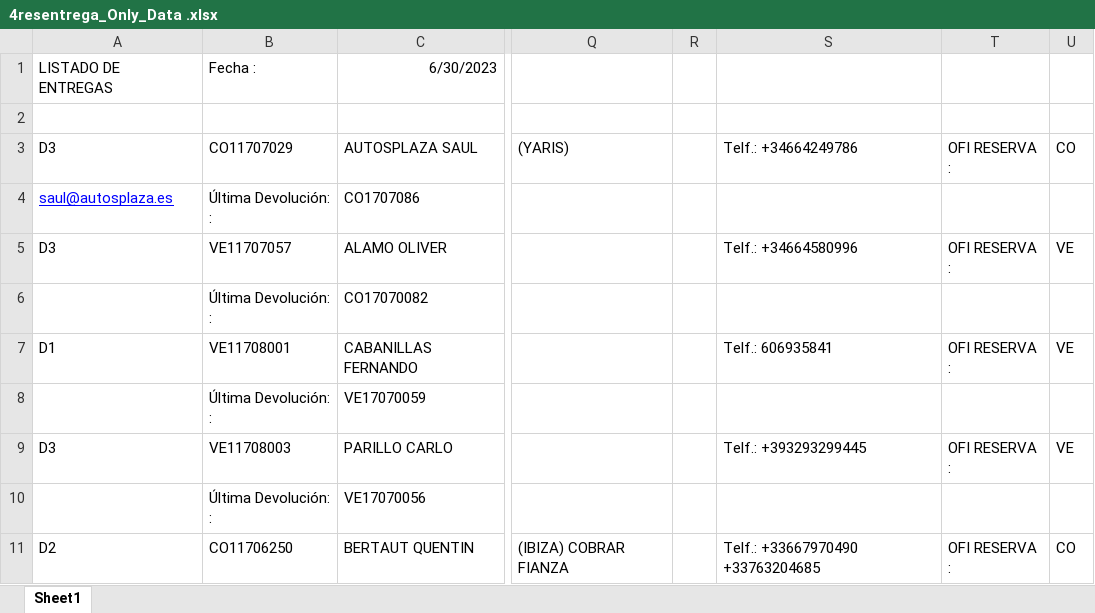
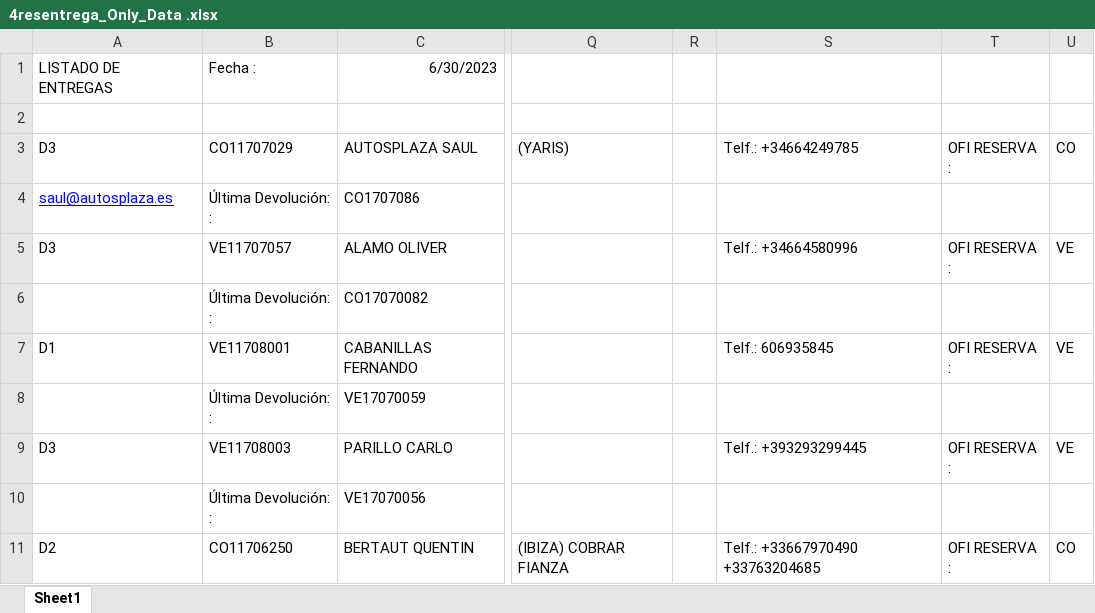
Before and after one commit to MacaronesiaDigital/AutosPlaza, an Excel workbook: Wassauto/Excels/4resentrega_Only_Data .xlsx, sheet Sheet1, drawn as a sheet; only a part is shown, gaps mark what is left out; values as stored, in another font and other column widths than the file's, no borders; the diff names each change by its address in the sheet, - before the commit and + after, or states it on an @@ line.

```diff
--- a/Wassauto/Excels/4resentrega_Only_Data .xlsx (sheet Sheet1)
+++ b/Wassauto/Excels/4resentrega_Only_Data .xlsx (sheet Sheet1)
-S3: Telf.: +34664249786
+S3: Telf.: +34664249785
-S7: Telf.: 606935841
+S7: Telf.: 606935845
```
Also changed, not shown: 12 other files.
